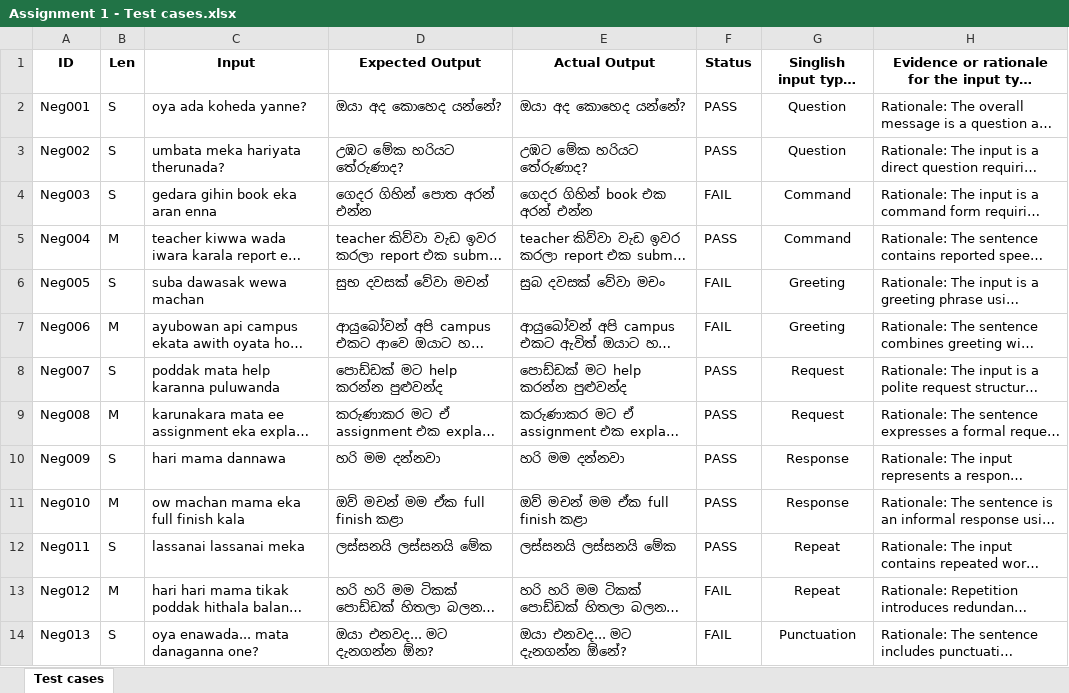
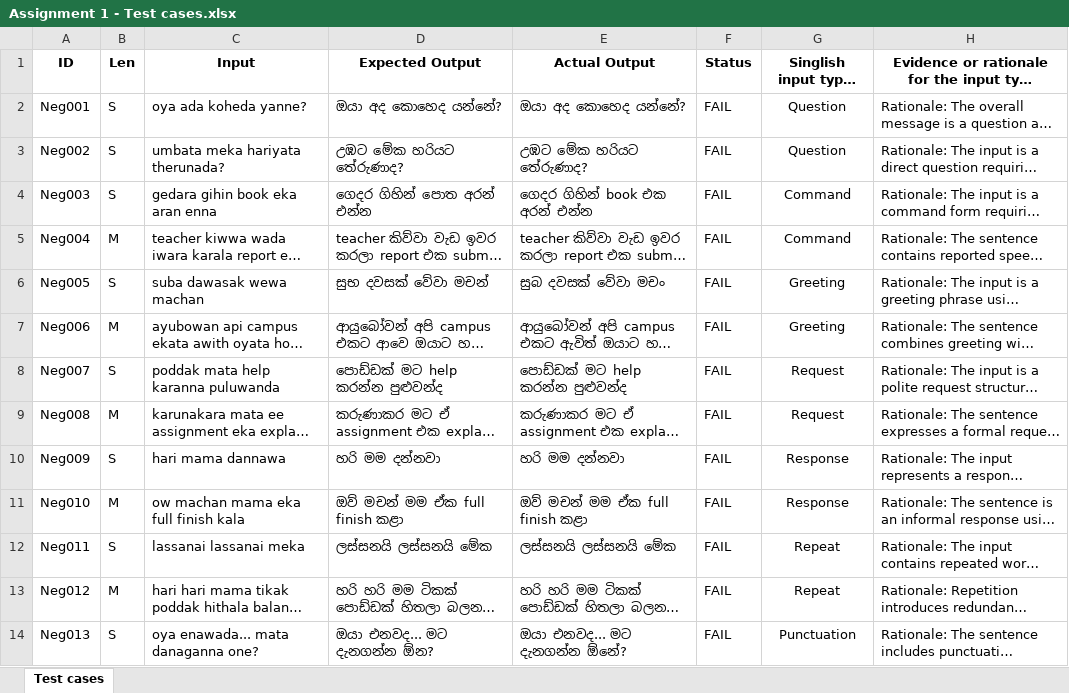
Before and after one commit to praveenshashee/singlish-transliteration-testing, an Excel workbook: Assignment 1 - Test cases.xlsx, sheet Test cases, drawn as a sheet; only a part is shown; long unchanged cells end in …; values as stored, in another font and other column widths than the file's, no borders; the diff covers the shown part only; the diff names each change by its address in the sheet, - before the commit and + after, or states it on an @@ line.

Commit message:
modified excel file

```diff
--- a/Assignment 1 - Test cases.xlsx (sheet Test cases)
+++ b/Assignment 1 - Test cases.xlsx (sheet Test cases)
-F2:F3 (Status): PASS
+F2:F3 (Status): FAIL
-F5 (Status): PASS
+F5 (Status): FAIL
-F8:F12 (Status): PASS
+F8:F12 (Status): FAIL
```
Also changed, not shown: 18 edited cells elsewhere in this sheet.
